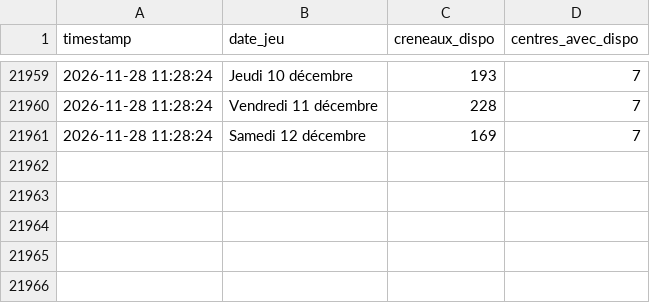
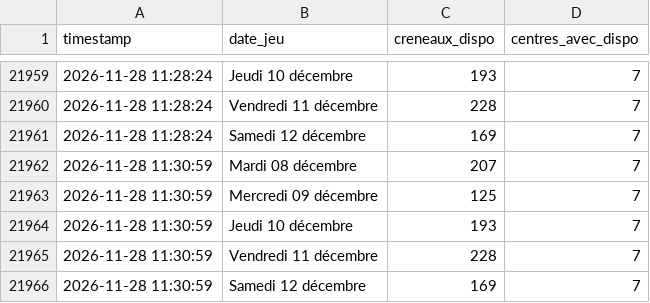
Before and after one commit to Tattsuwo/paris-tennis-watch, a CSV file: docs/data/log.csv, drawn as a sheet; only a part is shown, gaps mark what is left out; the diff names each change by its address in the sheet, - before the commit and + after, or states it on an @@ line.

Commit message:
data 2026-11-28_11:31

```diff
--- a/docs/data/log.csv
+++ b/docs/data/log.csv
+row 21962: 2026-11-28 11:30:59 | Mardi 08 décembre | 207 | 7
+row 21963: 2026-11-28 11:30:59 | Mercredi 09 décembre | 125 | 7
+row 21964: 2026-11-28 11:30:59 | Jeudi 10 décembre | 193 | 7
+row 21965: 2026-11-28 11:30:59 | Vendredi 11 décembre | 228 | 7
+row 21966: 2026-11-28 11:30:59 | Samedi 12 décembre | 169 | 7
```
Also changed, not shown: docs/data/requetes.csv, 1 other file.
